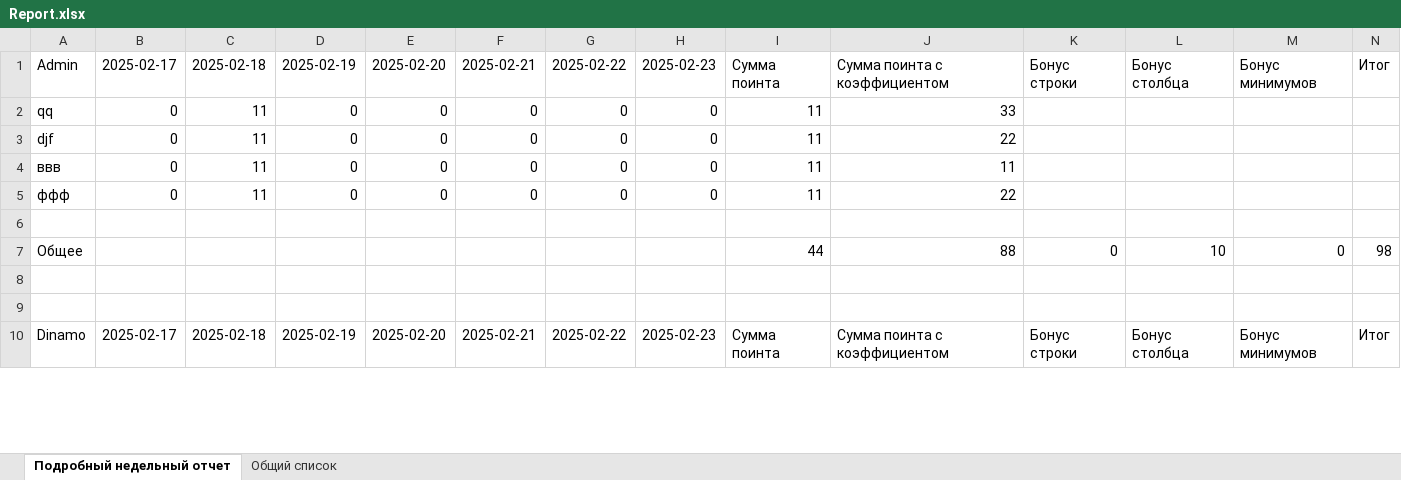
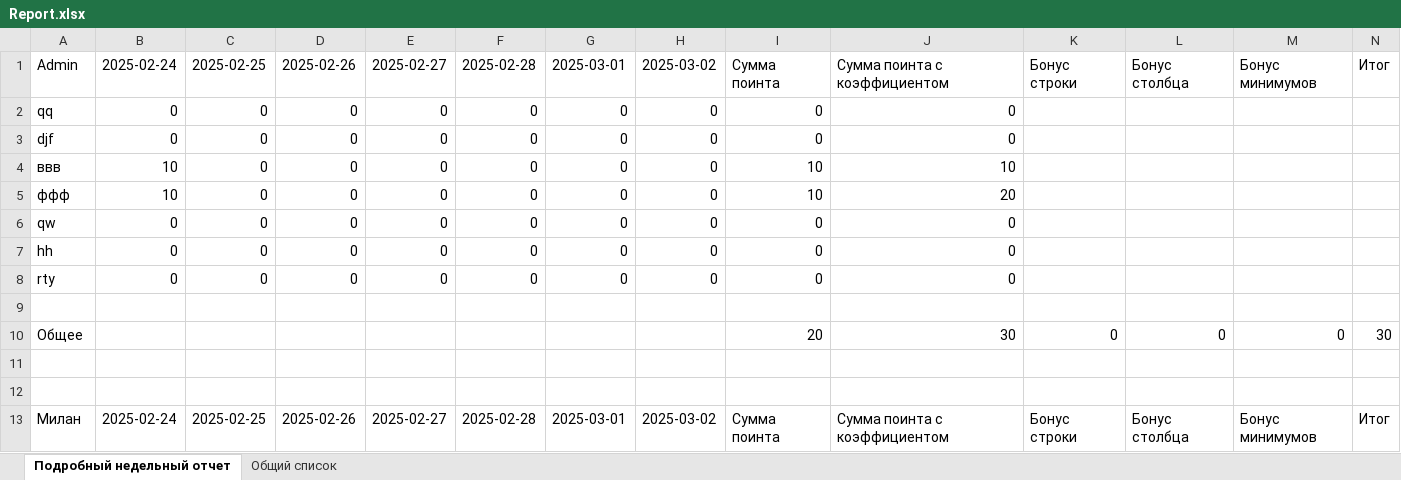
Before and after one commit to denwayde/progress_cheker, an Excel workbook: excels/Report.xlsx, sheet Подробный недельный отчет, drawn as a sheet; only a part is shown; values as stored, in another font and other column widths than the file's, no borders; addresses are those after the commit; the diff covers the shown part only; the diff names each change by its address in the sheet, - before the commit and + after, or states it on an @@ line.

```diff
--- a/excels/Report.xlsx (sheet Подробный недельный отчет)
+++ b/excels/Report.xlsx (sheet Подробный недельный отчет)
-B1: 2025-02-17
+B1: 2025-02-24
-C1: 2025-02-18
+C1: 2025-02-25
-D1: 2025-02-19
+D1: 2025-02-26
-E1: 2025-02-20
+E1: 2025-02-27
-F1: 2025-02-21
+F1: 2025-02-28
-G1: 2025-02-22
+G1: 2025-03-01
-H1: 2025-02-23
+H1: 2025-03-02
-C2:C5: 11
+C2:C5: 0
-I2:I3: 11
+I2:I3: 0
-J2: 33
+J2: 0
-J3: 22
+J3: 0
-B4:B5: 0
+B4:B5: 10
-I4:I5: 11
+I4:I5: 10
-J4: 11
+J4: 10
-J5: 22
+J5: 20
+row 6: qw | 0 | 0 | 0 | 0 | 0 | 0 | 0 | 0 | 0
+row 7: hh | 0 | 0 | 0 | 0 | 0 | 0 | 0 | 0 | 0
+row 8: rty | 0 | 0 | 0 | 0 | 0 | 0 | 0 | 0 | 0
-I10: 44
+I10: 20
-J10: 88
+J10: 30
-L10: 10
+L10: 0
-N10: 98
+N10: 30
-A13: Dinamo
+A13: Милан
-B13: 2025-02-17
+B13: 2025-02-24
-C13: 2025-02-18
+C13: 2025-02-25
-D13: 2025-02-19
+D13: 2025-02-26
-E13: 2025-02-20
+E13: 2025-02-27
-F13: 2025-02-21
+F13: 2025-02-28
-G13: 2025-02-22
+G13: 2025-03-01
-H13: 2025-02-23
+H13: 2025-03-02
```
Also changed, not shown: 3 added rows and 15 edited cells elsewhere in this sheet, sheet Общий список, 12 other files.
